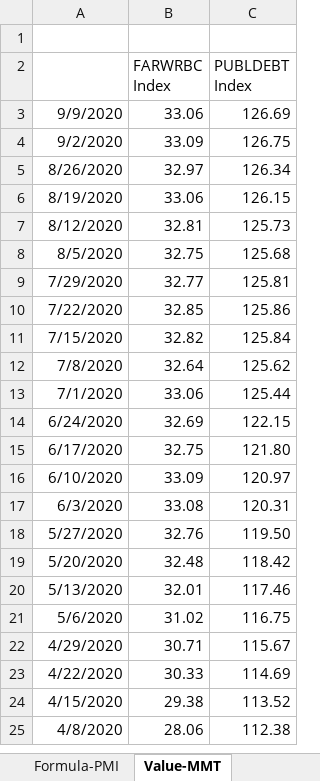
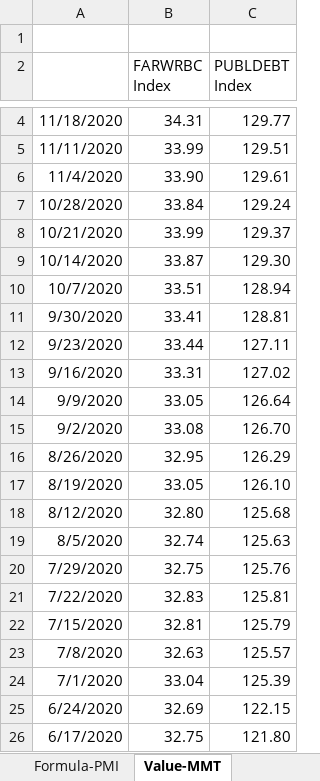
Before and after one commit to DT345/hello-world, an Excel workbook: BBG Data.xlsx, sheet Value-MMT, drawn as a sheet; only a part is shown, gaps mark what is left out; the shorter side is filled out with more unchanged rows; values as stored, in another font and other column widths than the file's, no borders; addresses are those after the commit; the diff covers the shown part only; the diff names each change by its address in the sheet, - before the commit and + after, or states it on an @@ line.

```diff
--- a/BBG Data.xlsx (sheet Value-MMT)
+++ b/BBG Data.xlsx (sheet Value-MMT)
+row 4: 11/18/2020 | 34.31 | 129.77
+row 5: 11/11/2020 | 33.99 | 129.51
+row 6: 11/4/2020 | 33.90 | 129.61
+row 7: 10/28/2020 | 33.84 | 129.24
+row 8: 10/21/2020 | 33.99 | 129.37
+row 9: 10/14/2020 | 33.87 | 129.30
+row 10: 10/7/2020 | 33.51 | 128.94
+row 11: 9/30/2020 | 33.41 | 128.81
+row 12: 9/23/2020 | 33.44 | 127.11
+row 13: 9/16/2020 | 33.31 | 127.02
-B14 (FARWRBC Index): 33.06
+B14 (FARWRBC Index): 33.05
-C14 (PUBLDEBT Index): 126.69
+C14 (PUBLDEBT Index): 126.64
-B15 (FARWRBC Index): 33.09
+B15 (FARWRBC Index): 33.08
-C15 (PUBLDEBT Index): 126.75
+C15 (PUBLDEBT Index): 126.70
-B16 (FARWRBC Index): 32.97
+B16 (FARWRBC Index): 32.95
-C16 (PUBLDEBT Index): 126.34
+C16 (PUBLDEBT Index): 126.29
-B17 (FARWRBC Index): 33.06
+B17 (FARWRBC Index): 33.05
-C17 (PUBLDEBT Index): 126.15
+C17 (PUBLDEBT Index): 126.10
-B18 (FARWRBC Index): 32.81
+B18 (FARWRBC Index): 32.80
-C18 (PUBLDEBT Index): 125.73
+C18 (PUBLDEBT Index): 125.68
-B19 (FARWRBC Index): 32.75
+B19 (FARWRBC Index): 32.74
-C19 (PUBLDEBT Index): 125.68
+C19 (PUBLDEBT Index): 125.63
-B20 (FARWRBC Index): 32.77
+B20 (FARWRBC Index): 32.75
-C20 (PUBLDEBT Index): 125.81
+C20 (PUBLDEBT Index): 125.76
-B21 (FARWRBC Index): 32.85
+B21 (FARWRBC Index): 32.83
-C21 (PUBLDEBT Index): 125.86
+C21 (PUBLDEBT Index): 125.81
-B22 (FARWRBC Index): 32.82
+B22 (FARWRBC Index): 32.81
-C22 (PUBLDEBT Index): 125.84
+C22 (PUBLDEBT Index): 125.79
-B23 (FARWRBC Index): 32.64
+B23 (FARWRBC Index): 32.63
-C23 (PUBLDEBT Index): 125.62
+C23 (PUBLDEBT Index): 125.57
-B24 (FARWRBC Index): 33.06
+B24 (FARWRBC Index): 33.04
-C24 (PUBLDEBT Index): 125.44
+C24 (PUBLDEBT Index): 125.39
```
Also changed, not shown: 1 added row and 11 removed rows elsewhere in this sheet, sheet Formula-Daily, sheet Value-Daily, sheet Formula-MMT, sheet Value-PMI, sheet Formula-PMI, formulas that keep their value, 1 other file.
